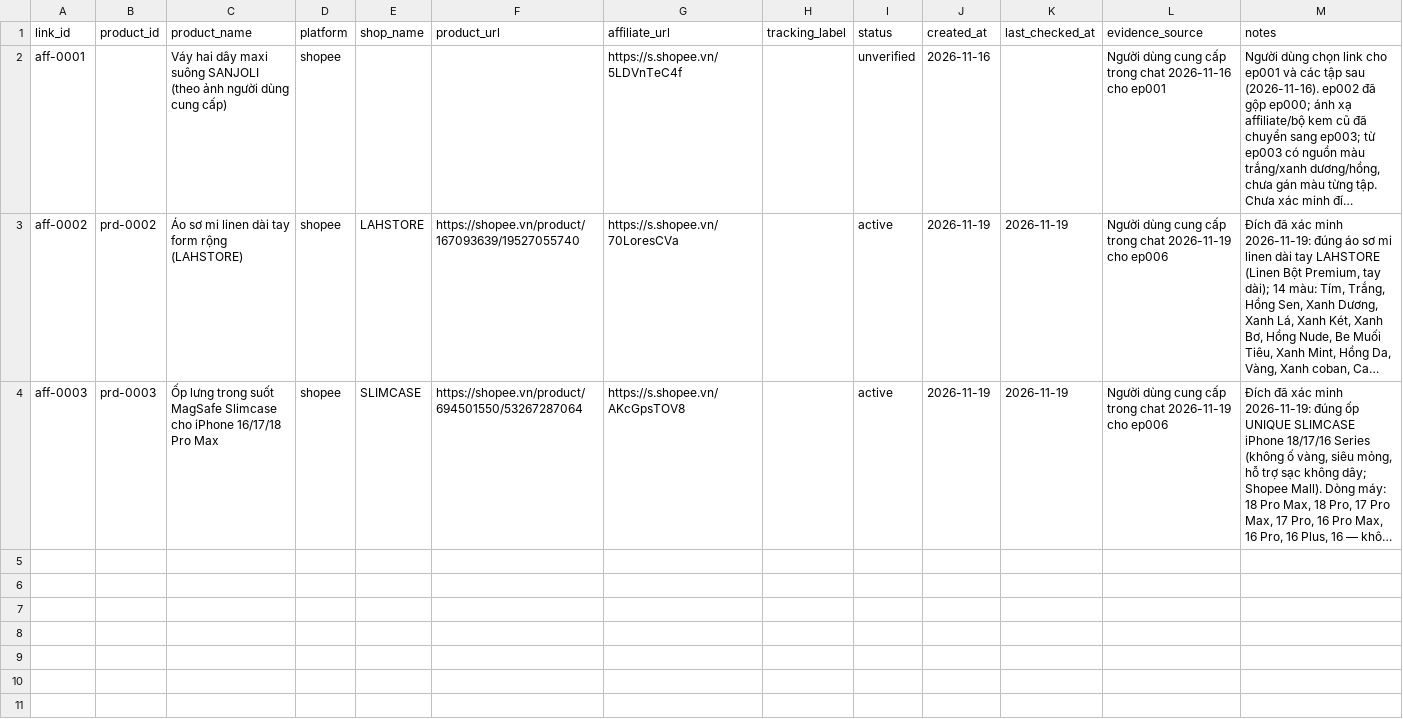
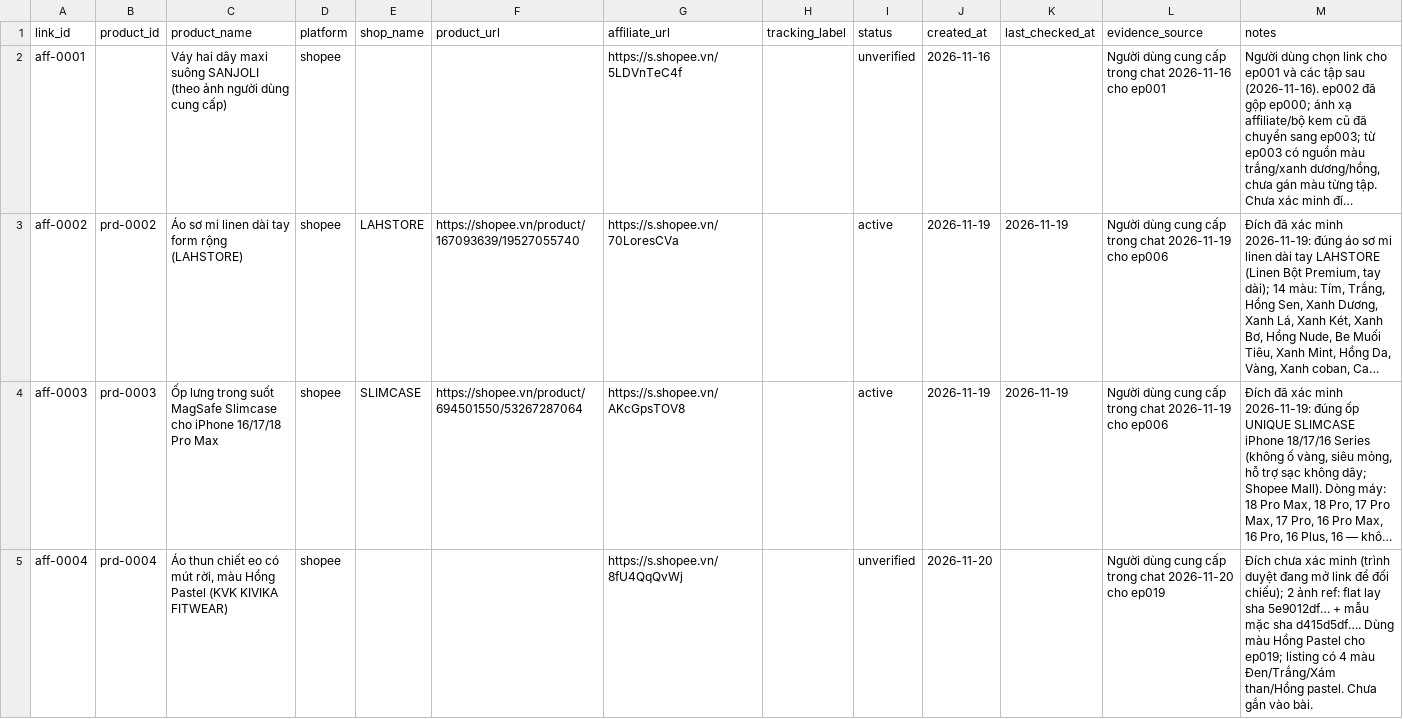
Before and after one commit to ptit9x/gen-videos-for-affiliate, a CSV file: 04_products/affiliate-links.csv, drawn as a sheet; long unchanged cells end in …; the diff names each change by its address in the sheet, - before the commit and + after, or states it on an @@ line.

Commit message:
ep019: ao bo sat hong pastel KVK lam ref ThaoMy + aff-0004 (chua xac minh dich)

```diff
--- a/04_products/affiliate-links.csv
+++ b/04_products/affiliate-links.csv
+row 5: aff-0004 | prd-0004 | Áo thun chiết eo có mút rời, màu Hồng Pastel (KVK KIVIKA FITWEAR) | shopee |  |  | https://s.shopee.vn/8fU4QqQvWj |  | unverified | 2026-11-20 |  | Người dùng cung cấp trong chat 2026-11-20 cho ep019 | Đích chưa xác minh (trình duyệt đang mở link để đối chiếu); 2 ảnh ref: flat lay sha 5e9012df… + mẫu mặc sha d415d5df…. Dùng màu Hồng Pastel cho ep019; listing có 4 màu Đen/Trắng/Xám than/Hồng pastel. Chưa gắn vào bài.
```
Also changed, not shown: 9 other files.
